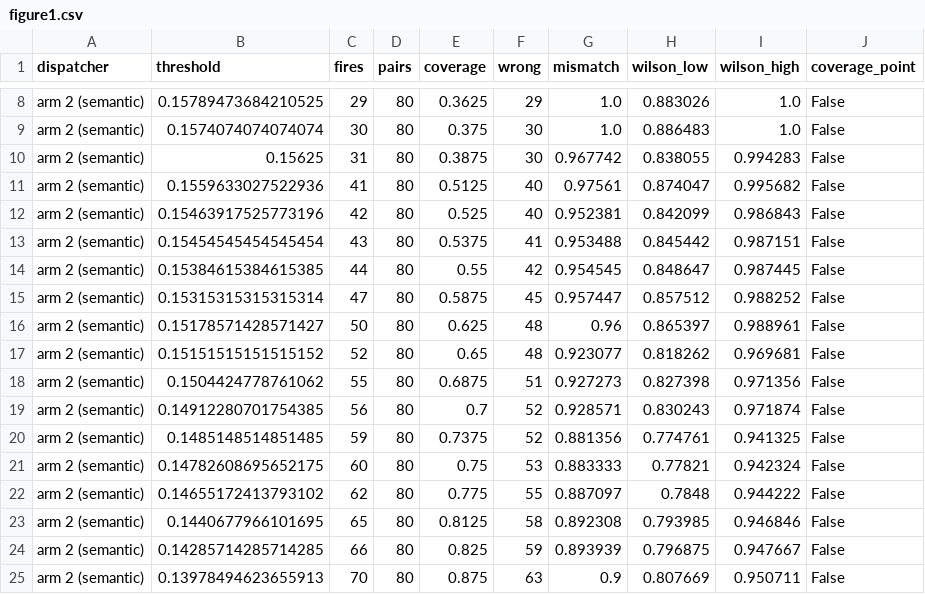
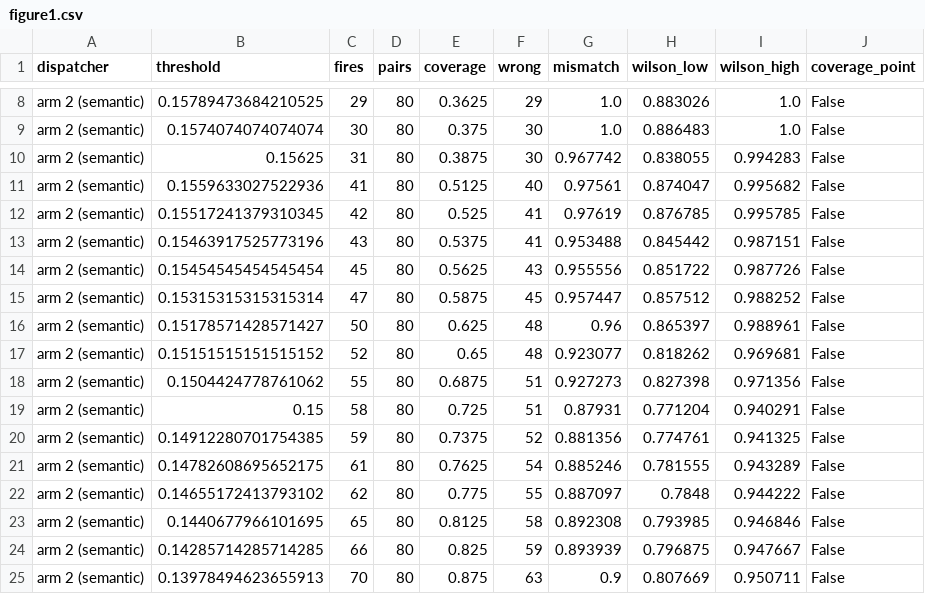
Before and after one commit to Doomguy-BFG9000/precondition-library, a CSV file: results/heldout-2026-10-16/dirty_tree/run-13/primary/figure1.csv, drawn as a sheet; only a part is shown, gaps mark what is left out.

```diff
--- a/results/heldout-2026-10-16/dirty_tree/run-13/primary/figure1.csv
+++ b/results/heldout-2026-10-16/dirty_tree/run-13/primary/figure1.csv
@@ -11,5 +11,5 @@ arm 2 (semantic),0.15625,31,80,0.3875,30,0.967742,0.838055,0.994283,False
 arm 2 (semantic),0.1559633027522936,41,80,0.5125,40,0.97561,0.874047,0.995682,False
-arm 2 (semantic),0.15463917525773196,42,80,0.525,40,0.952381,0.842099,0.986843,False
-arm 2 (semantic),0.15454545454545454,43,80,0.5375,41,0.953488,0.845442,0.987151,False
-arm 2 (semantic),0.15384615384615385,44,80,0.55,42,0.954545,0.848647,0.987445,False
+arm 2 (semantic),0.15517241379310345,42,80,0.525,41,0.97619,0.876785,0.995785,False
+arm 2 (semantic),0.15463917525773196,43,80,0.5375,41,0.953488,0.845442,0.987151,False
+arm 2 (semantic),0.15454545454545454,45,80,0.5625,43,0.955556,0.851722,0.987726,False
 arm 2 (semantic),0.15315315315315314,47,80,0.5875,45,0.957447,0.857512,0.988252,False
@@ -18,5 +18,5 @@ arm 2 (semantic),0.15151515151515152,52,80,0.65,48,0.923077,0.818262,0.969681,Fa
 arm 2 (semantic),0.1504424778761062,55,80,0.6875,51,0.927273,0.827398,0.971356,False
-arm 2 (semantic),0.14912280701754385,56,80,0.7,52,0.928571,0.830243,0.971874,False
-arm 2 (semantic),0.1485148514851485,59,80,0.7375,52,0.881356,0.774761,0.941325,False
-arm 2 (semantic),0.14782608695652175,60,80,0.75,53,0.883333,0.77821,0.942324,False
+arm 2 (semantic),0.15,58,80,0.725,51,0.87931,0.771204,0.940291,False
+arm 2 (semantic),0.14912280701754385,59,80,0.7375,52,0.881356,0.774761,0.941325,False
+arm 2 (semantic),0.14782608695652175,61,80,0.7625,54,0.885246,0.781555,0.943289,False
 arm 2 (semantic),0.14655172413793102,62,80,0.775,55,0.887097,0.7848,0.944222,False
```
Also changed, not shown: results/heldout-2026-10-10/run-12/primary/figure1.csv, results/heldout-2026-10-16/dirty_tree/run-11/primary/figure1.csv, 39 other files.
